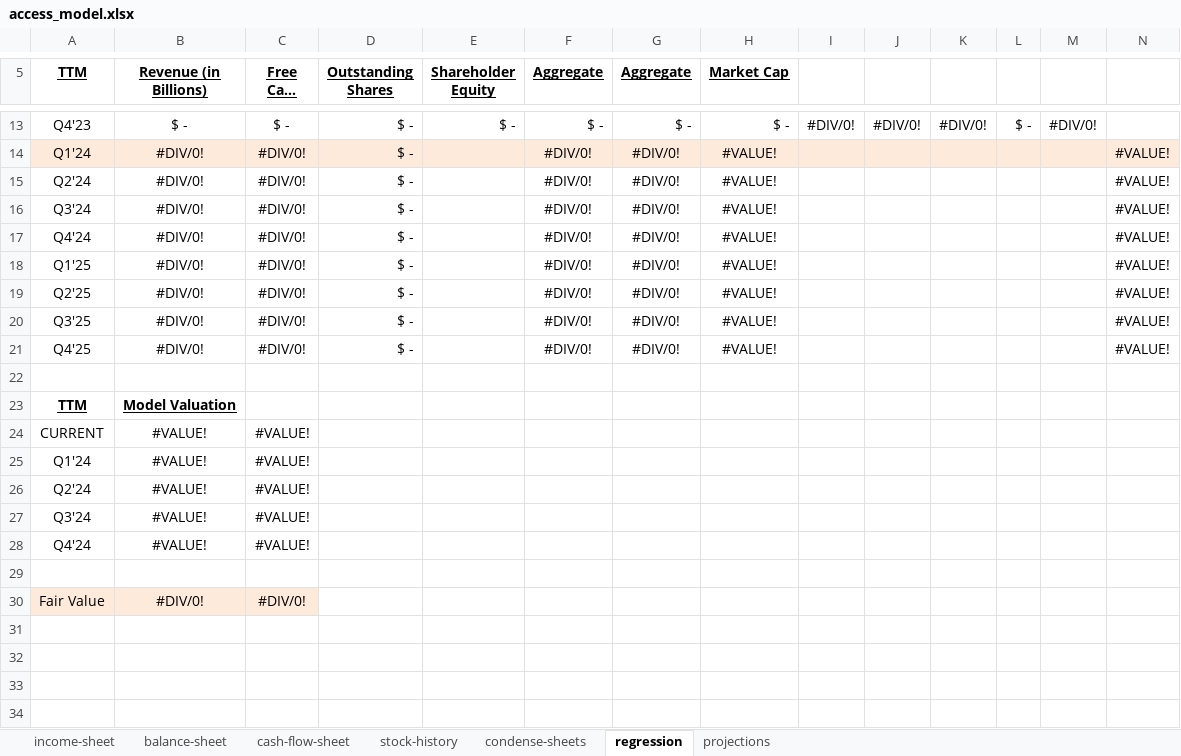
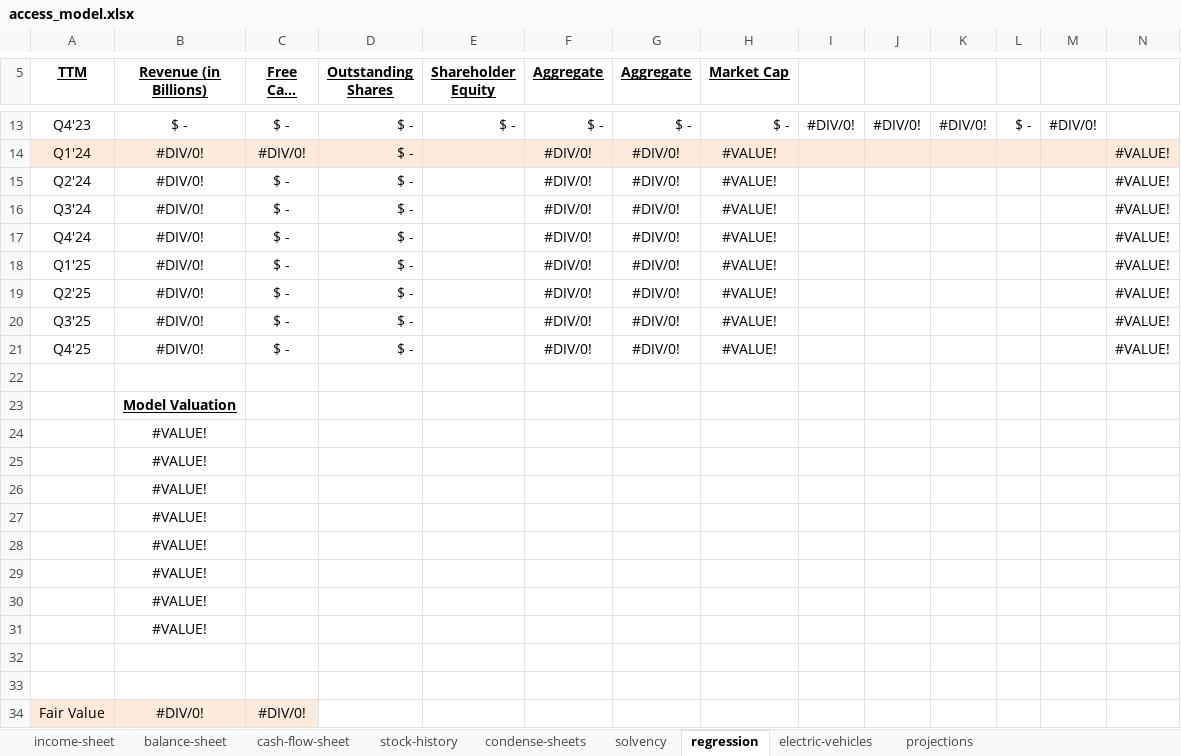
Before and after one commit to JoelPunniaraj/greenback-software, an Excel workbook: model/access_model.xlsx, sheet regression, drawn as a sheet; only a part is shown, gaps mark what is left out; long unchanged cells end in …; values as stored, in another font and other column widths than the file's, no borders; removed rows and columns are numbered as before the commit, all else as after; rows hold the shown columns only; the diff names each change by its address in the sheet, - before the commit and + after, or states it on an @@ line.

```diff
--- a/model/access_model.xlsx (sheet regression)
+++ b/model/access_model.xlsx (sheet regression)
+sheet tab: solvency
+sheet tab: electric-vehicles
-C15:C21 (Free Cash Flow): #DIV/0!
+C15:C21 (Free Cash Flow): $ -
-A23 (TTM): TTM
+A23 (TTM): (empty)
-row 24: CURRENT | #VALUE! | #VALUE!
-row 25: Q1'24 | #VALUE! | #VALUE!
-row 26: Q2'24 | #VALUE! | #VALUE!
-row 27: Q3'24 | #VALUE! | #VALUE!
+row 24:  | #VALUE!
+row 25:  | #VALUE!
+row 26:  | #VALUE!
+row 27:  | #VALUE!
+row 28:  | #VALUE!
+row 29:  | #VALUE!
+row 30:  | #VALUE!
+row 31:  | #VALUE!
-row 32: Q4'24 | #VALUE! | #VALUE!
+row 32: (empty)
```
Also changed, not shown: sheet income-sheet, sheet balance-sheet, sheet condense-sheets, sheet projections, sheet cash-flow-sheet, sheet stock-history, formulas that keep their value, charts or pictures.
